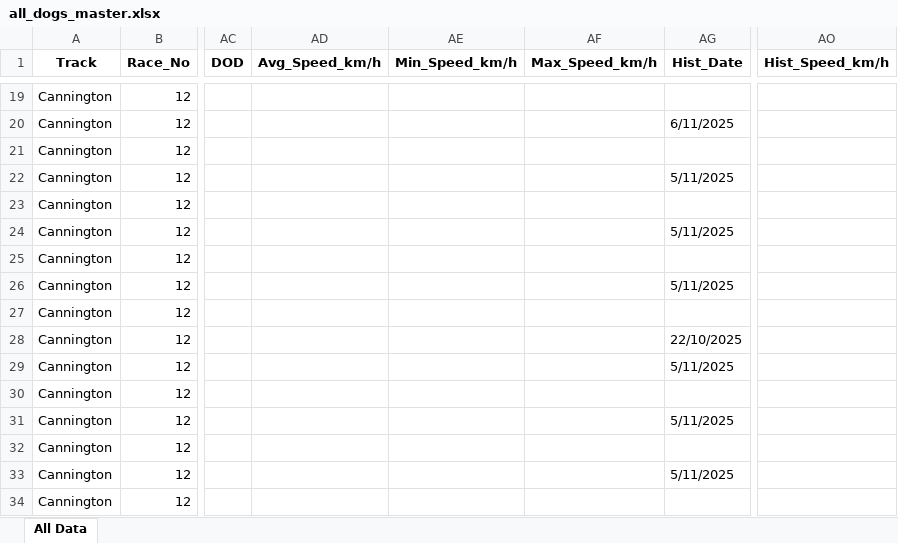
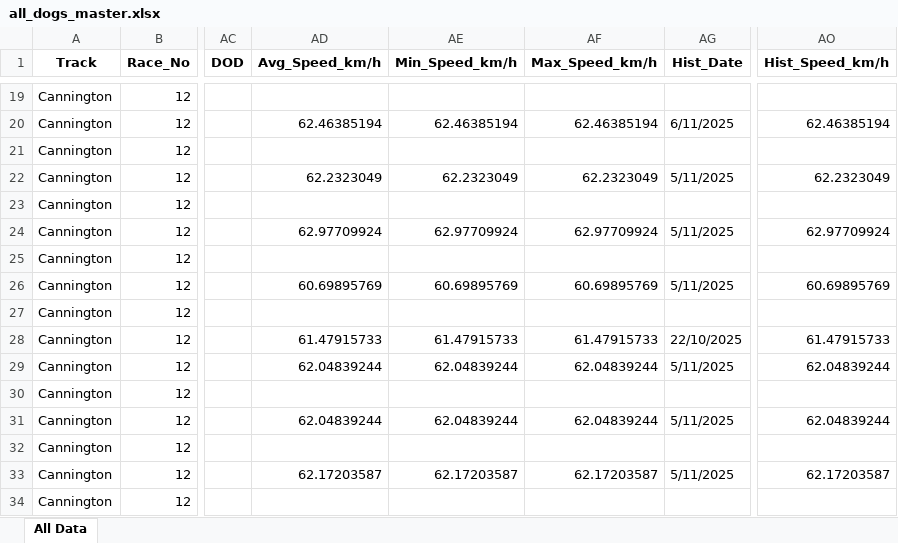
Before and after one commit to danieljohnconstantine-a11y/MasterControl, an Excel workbook: outputs/all_dogs_master.xlsx, sheet All Data, drawn as a sheet; only a part is shown, gaps mark what is left out; values as stored, in another font and other column widths than the file's, no borders; the diff covers the shown part only; the diff names each change by its address in the sheet, - before the commit and + after, or states it on an @@ line.

```diff
--- a/outputs/all_dogs_master.xlsx (sheet All Data)
+++ b/outputs/all_dogs_master.xlsx (sheet All Data)
-AD20 (Avg_Speed_km/h): (empty)
+AD20 (Avg_Speed_km/h): 62.46385194
-AE20 (Min_Speed_km/h): (empty)
+AE20 (Min_Speed_km/h): 62.46385194
-AF20 (Max_Speed_km/h): (empty)
+AF20 (Max_Speed_km/h): 62.46385194
-AO20 (Hist_Speed_km/h): (empty)
+AO20 (Hist_Speed_km/h): 62.46385194
-AD22 (Avg_Speed_km/h): (empty)
+AD22 (Avg_Speed_km/h): 62.2323049
-AE22 (Min_Speed_km/h): (empty)
+AE22 (Min_Speed_km/h): 62.2323049
-AF22 (Max_Speed_km/h): (empty)
+AF22 (Max_Speed_km/h): 62.2323049
-AO22 (Hist_Speed_km/h): (empty)
+AO22 (Hist_Speed_km/h): 62.2323049
-AD24 (Avg_Speed_km/h): (empty)
+AD24 (Avg_Speed_km/h): 62.97709924
-AE24 (Min_Speed_km/h): (empty)
+AE24 (Min_Speed_km/h): 62.97709924
-AF24 (Max_Speed_km/h): (empty)
+AF24 (Max_Speed_km/h): 62.97709924
-AO24 (Hist_Speed_km/h): (empty)
+AO24 (Hist_Speed_km/h): 62.97709924
-AD26 (Avg_Speed_km/h): (empty)
+AD26 (Avg_Speed_km/h): 60.69895769
-AE26 (Min_Speed_km/h): (empty)
+AE26 (Min_Speed_km/h): 60.69895769
-AF26 (Max_Speed_km/h): (empty)
+AF26 (Max_Speed_km/h): 60.69895769
-AO26 (Hist_Speed_km/h): (empty)
+AO26 (Hist_Speed_km/h): 60.69895769
-AD28 (Avg_Speed_km/h): (empty)
+AD28 (Avg_Speed_km/h): 61.47915733
-AE28 (Min_Speed_km/h): (empty)
+AE28 (Min_Speed_km/h): 61.47915733
-AF28 (Max_Speed_km/h): (empty)
+AF28 (Max_Speed_km/h): 61.47915733
-AO28 (Hist_Speed_km/h): (empty)
+AO28 (Hist_Speed_km/h): 61.47915733
-AD29 (Avg_Speed_km/h): (empty)
+AD29 (Avg_Speed_km/h): 62.04839244
-AE29 (Min_Speed_km/h): (empty)
+AE29 (Min_Speed_km/h): 62.04839244
-AF29 (Max_Speed_km/h): (empty)
+AF29 (Max_Speed_km/h): 62.04839244
-AO29 (Hist_Speed_km/h): (empty)
+AO29 (Hist_Speed_km/h): 62.04839244
-AD31 (Avg_Speed_km/h): (empty)
+AD31 (Avg_Speed_km/h): 62.04839244
-AE31 (Min_Speed_km/h): (empty)
+AE31 (Min_Speed_km/h): 62.04839244
-AF31 (Max_Speed_km/h): (empty)
+AF31 (Max_Speed_km/h): 62.04839244
-AO31 (Hist_Speed_km/h): (empty)
+AO31 (Hist_Speed_km/h): 62.04839244
-AD33 (Avg_Speed_km/h): (empty)
+AD33 (Avg_Speed_km/h): 62.17203587
-AE33 (Min_Speed_km/h): (empty)
+AE33 (Min_Speed_km/h): 62.17203587
-AF33 (Max_Speed_km/h): (empty)
+AF33 (Max_Speed_km/h): 62.17203587
-AO33 (Hist_Speed_km/h): (empty)
+AO33 (Hist_Speed_km/h): 62.17203587
```
Also changed, not shown: 392 edited cells elsewhere in this sheet, 4 other files.
